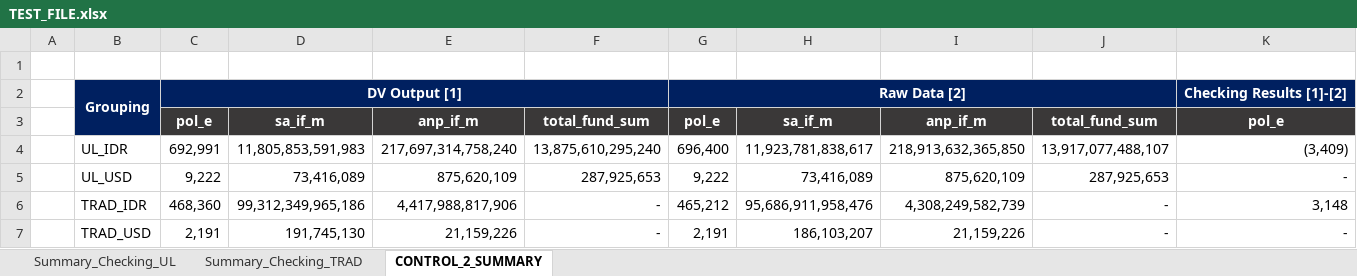
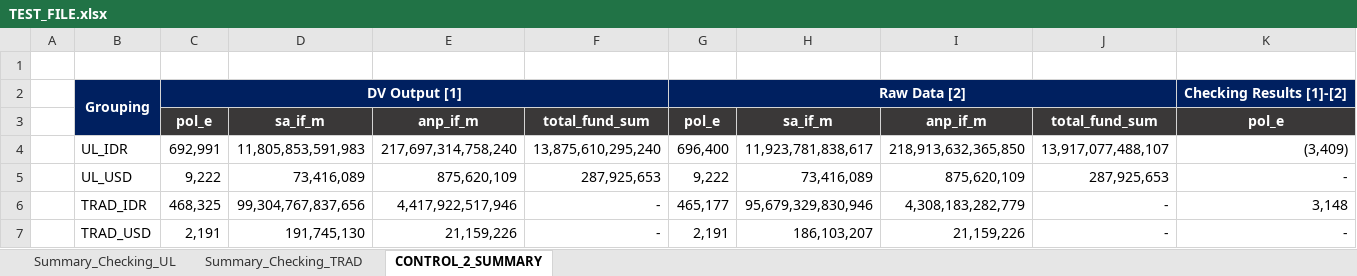
Before and after one commit to azlifedosemon/IRCS-v2, an Excel workbook: IRCS2-devbuild/source/TEST_FILE.xlsx, sheet CONTROL_2_SUMMARY, drawn as a sheet; only a part is shown; values as stored, in another font and other column widths than the file's, no borders; conditional formats not drawn; the diff names each change by its address in the sheet, - before the commit and + after, or states it on an @@ line.

```diff
--- a/IRCS2-devbuild/source/TEST_FILE.xlsx (sheet CONTROL_2_SUMMARY)
+++ b/IRCS2-devbuild/source/TEST_FILE.xlsx (sheet CONTROL_2_SUMMARY)
-C6: 468,360
+C6: 468,325
-D6: 99,312,349,965,186
+D6: 99,304,767,837,656
-E6: 4,417,988,817,906
+E6: 4,417,922,517,946
-G6: 465,212
+G6: 465,177
-H6: 95,686,911,958,476
+H6: 95,679,329,830,946
-I6: 4,308,249,582,739
+I6: 4,308,183,282,779
```
Also changed, not shown: sheet Summary_Checking_TRAD, 3 other files.
